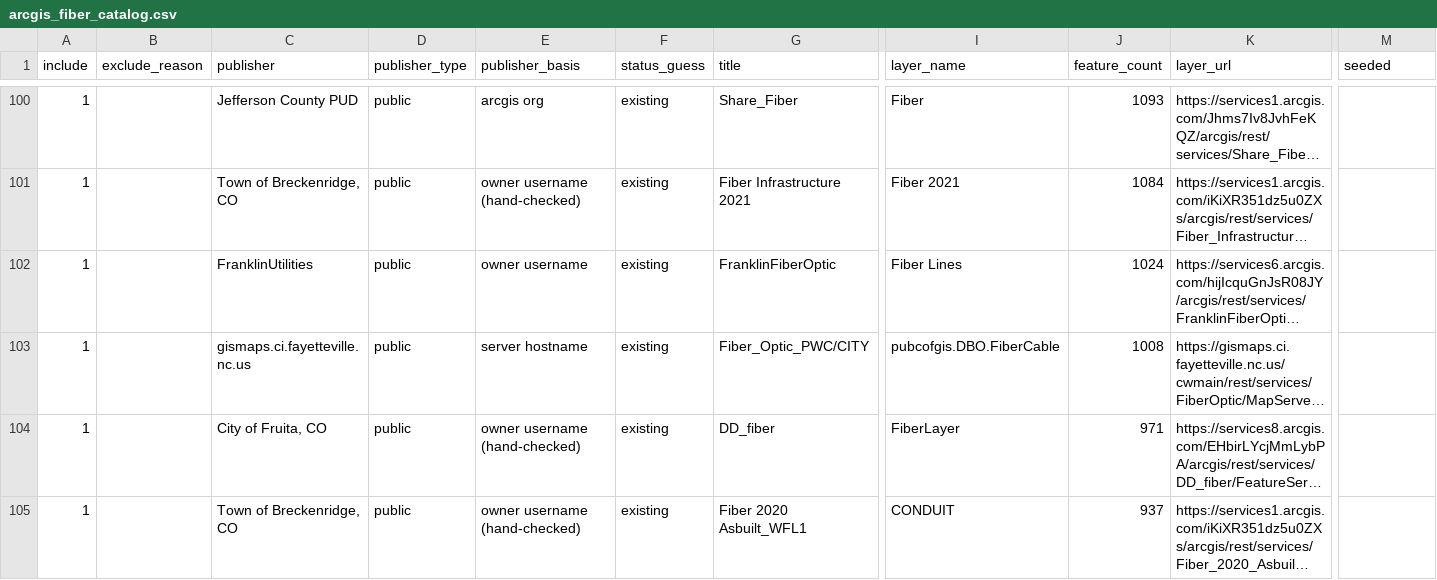
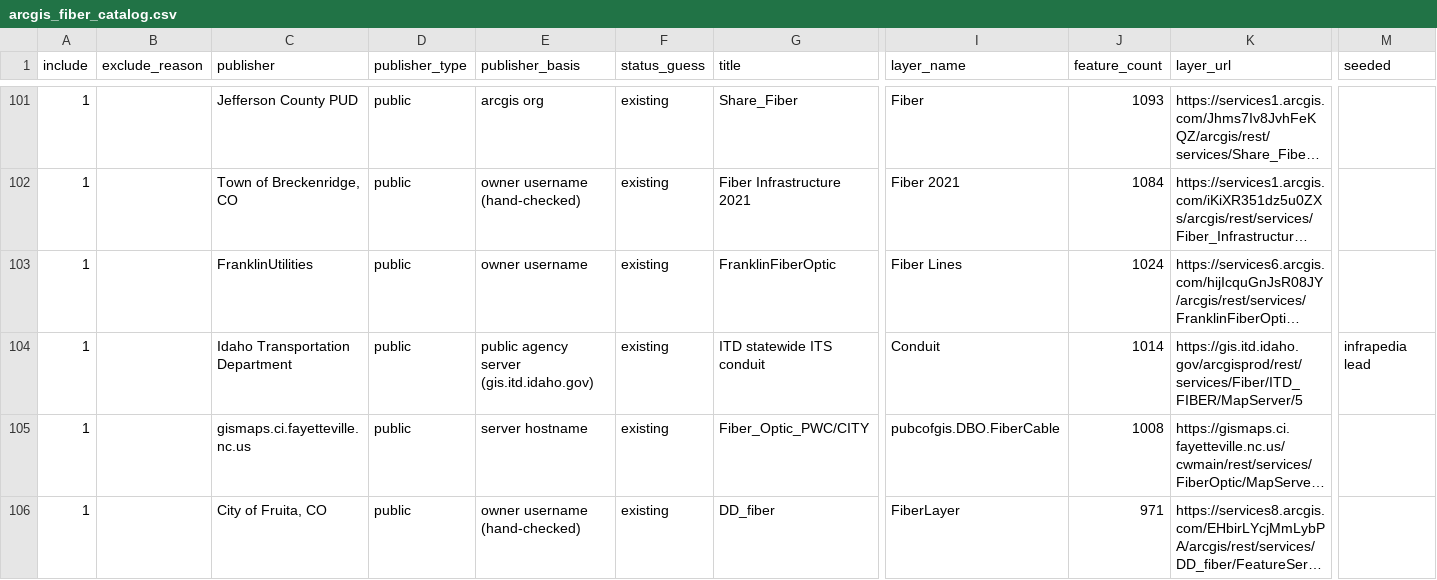
Before and after one commit to uvytle/HELP-ME, a CSV file: scripts/us-fiber-network/sources/arcgis_fiber_catalog.csv, drawn as a sheet; only a part is shown, gaps mark what is left out; the shorter side is filled out with more unchanged rows; long unchanged cells end in …; rows hold the shown columns only; the diff covers the shown part only; the diff names each change by its address in the sheet, - before the commit and + after, or states it on an @@ line.

```diff
--- a/scripts/us-fiber-network/sources/arcgis_fiber_catalog.csv
+++ b/scripts/us-fiber-network/sources/arcgis_fiber_catalog.csv
+row 104: 1 |  | Idaho Transportation Department | public | public agency server (gis.itd.idaho.gov) | existing | ITD statewide ITS conduit | Conduit | 1014 | https://gis.itd.idaho.gov/arcgisprod/rest/services/Fiber/ITD_FIBER/MapServer/5 | infrapedia lead
```
Also changed, not shown: 10 added rows and 1 removed row elsewhere in this file, 5 other files.
